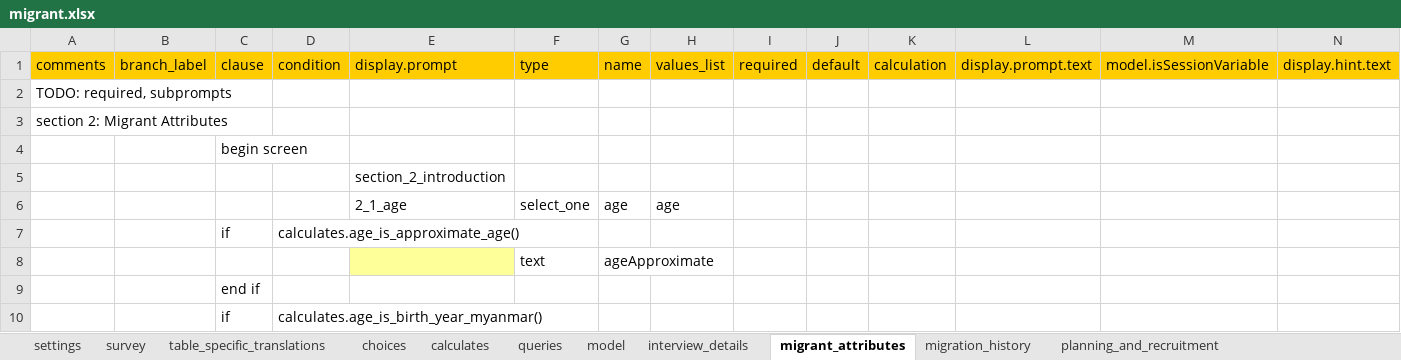
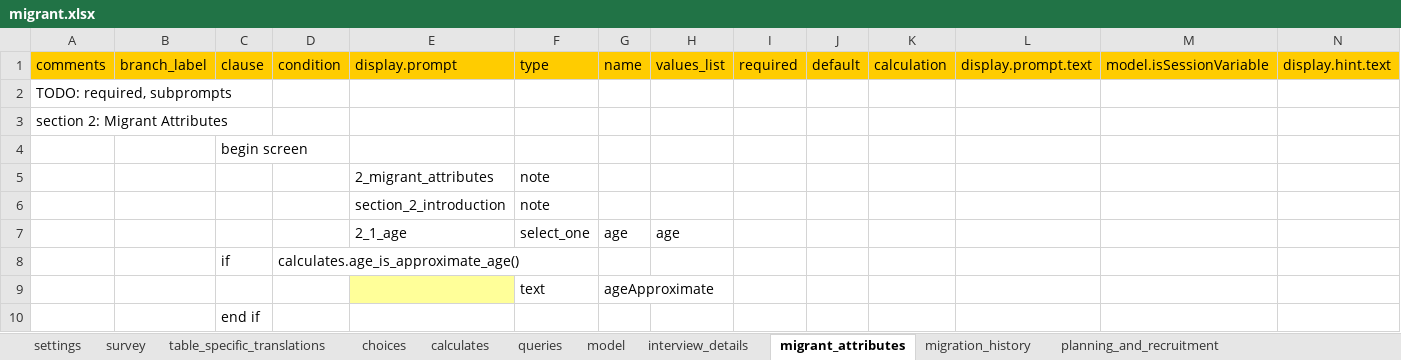
Before and after one commit to feature-creature/egocentric-labour-migration, an Excel workbook: tables/migrant/forms/migrant/migrant.xlsx, sheet migrant_attributes, drawn as a sheet; only a part is shown; the shorter side is filled out with more unchanged rows; values as stored, in another font and other column widths than the file's, no borders; removed rows and columns are numbered as before the commit, all else as after; rows hold the shown columns only; the diff names each change by its address in the sheet, - before the commit and + after, or states it on an @@ line.

Commit message:
titles for sections 1, 2, 3

```diff
--- a/tables/migrant/forms/migrant/migrant.xlsx (sheet migrant_attributes)
+++ b/tables/migrant/forms/migrant/migrant.xlsx (sheet migrant_attributes)
-row 5:  |  |  |  | section_2_introduction
+row 5:  |  |  |  | 2_migrant_attributes | note
+row 6:  |  |  |  | section_2_introduction | note
```
Also changed, not shown: sheet choices, sheet interview_details, sheet model.
